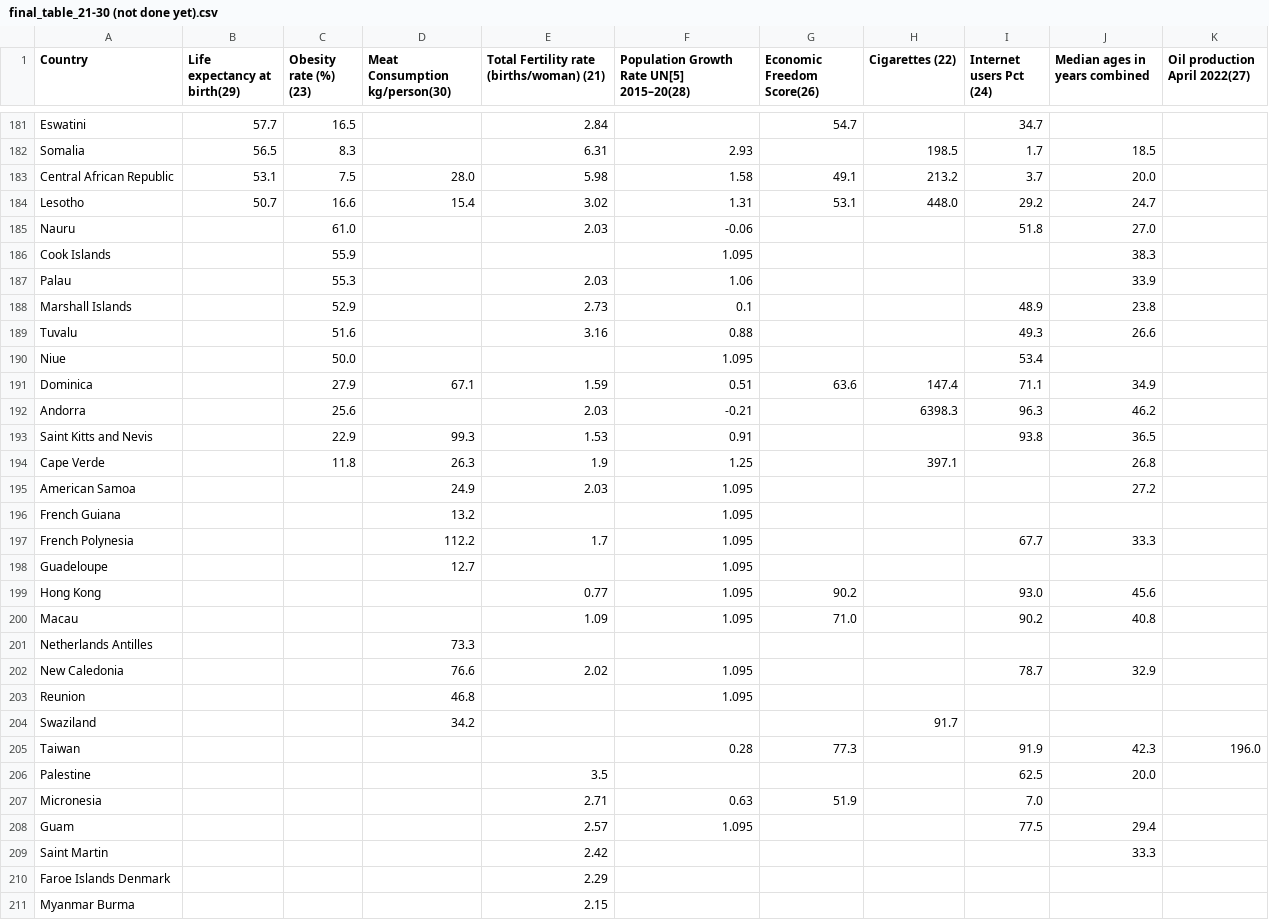
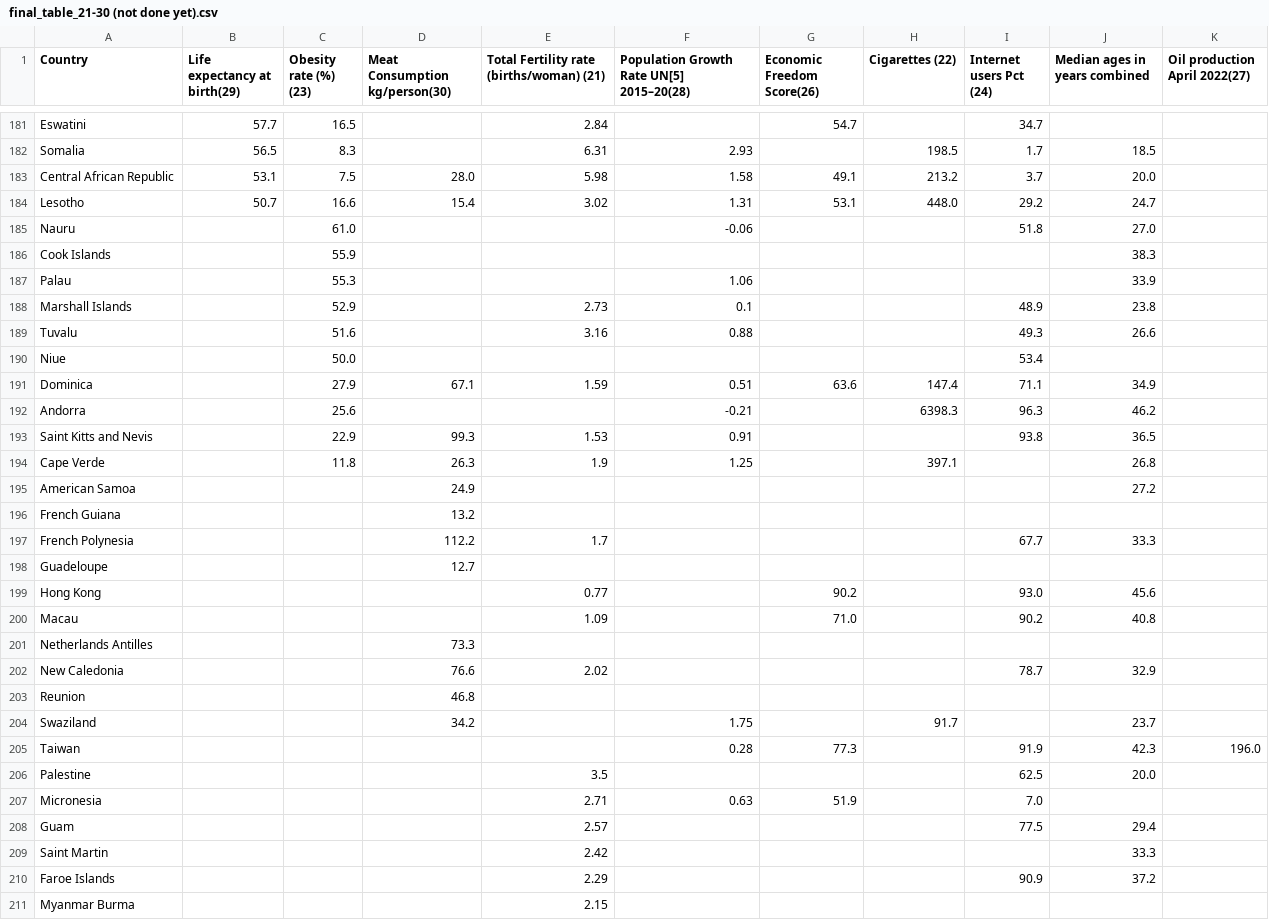
Before and after one commit to mildshield14/ift3700_tp, a CSV file: final_cleaned_binarised_data/final_table_21-30 (not done yet).csv, drawn as a sheet; only a part is shown, gaps mark what is left out; the diff covers the shown part only.

Commit message:
added script to facilite country names cleaning and cleaned 21-30 data

```diff
--- a/final_cleaned_binarised_data/final_table_21-30 (not done yet).csv
+++ b/final_cleaned_binarised_data/final_table_21-30 (not done yet).csv
@@ -184,22 +184,22 @@ Central African Republic,53.1,7.5,28.0,5.98,1.58,49.1,213.2,3.7,20.0,
 Lesotho,50.7,16.6,15.4,3.02,1.31,53.1,448.0,29.2,24.7,
-Nauru,,61.0,,2.03,-0.06,,,51.8,27.0,
-Cook Islands,,55.9,,,1.095,,,,38.3,
-Palau,,55.3,,2.03,1.06,,,,33.9,
+Nauru,,61.0,,,-0.06,,,51.8,27.0,
+Cook Islands,,55.9,,,,,,,38.3,
+Palau,,55.3,,,1.06,,,,33.9,
 Marshall Islands,,52.9,,2.73,0.1,,,48.9,23.8,
 Tuvalu,,51.6,,3.16,0.88,,,49.3,26.6,
-Niue,,50.0,,,1.095,,,53.4,,
+Niue,,50.0,,,,,,53.4,,
 Dominica,,27.9,67.1,1.59,0.51,63.6,147.4,71.1,34.9,
-Andorra,,25.6,,2.03,-0.21,,6398.3,96.3,46.2,
+Andorra,,25.6,,,-0.21,,6398.3,96.3,46.2,
 Saint Kitts and Nevis,,22.9,99.3,1.53,0.91,,,93.8,36.5,
 Cape Verde,,11.8,26.3,1.9,1.25,,397.1,,26.8,
-American Samoa,,,24.9,2.03,1.095,,,,27.2,
-French Guiana,,,13.2,,1.095,,,,,
-French Polynesia,,,112.2,1.7,1.095,,,67.7,33.3,
-Guadeloupe,,,12.7,,1.095,,,,,
-Hong Kong,,,,0.77,1.095,90.2,,93.0,45.6,
-Macau,,,,1.09,1.095,71.0,,90.2,40.8,
+American Samoa,,,24.9,,,,,,27.2,
+French Guiana,,,13.2,,,,,,,
+French Polynesia,,,112.2,1.7,,,,67.7,33.3,
+Guadeloupe,,,12.7,,,,,,,
+Hong Kong,,,,0.77,,90.2,,93.0,45.6,
+Macau,,,,1.09,,71.0,,90.2,40.8,
 Netherlands Antilles,,,73.3,,,,,,,
-New Caledonia,,,76.6,2.02,1.095,,,78.7,32.9,
-Reunion,,,46.8,,1.095,,,,,
-Swaziland,,,34.2,,,,91.7,,,
+New Caledonia,,,76.6,2.02,,,,78.7,32.9,
+Reunion,,,46.8,,,,,,,
+Swaziland,,,34.2,,1.75,,91.7,,23.7,
 Taiwan,,,,,0.28,77.3,,91.9,42.3,196.0
@@ -207,5 +207,5 @@ Palestine,,,,3.5,,,,62.5,20.0,
 Micronesia,,,,2.71,0.63,51.9,,7.0,,
-Guam,,,,2.57,1.095,,,77.5,29.4,
+Guam,,,,2.57,,,,77.5,29.4,
 Saint Martin,,,,2.42,,,,,33.3,
-Faroe Islands Denmark,,,,2.29,,,,,,
+Faroe Islands,,,,2.29,,,,90.9,37.2,
 Myanmar Burma,,,,2.15,,,,,,
```
Also changed, not shown: 3 removed rows and 36 edited cells elsewhere in this file, csv_duplicated_columns/21.List_of_sovereign_states_and_dependencies_by_total_fertility_rate/21.2 cleaned.csv, csv_duplicated_columns/25.List_of_countries_by_median_age/25.1 cleaned.csv, 4 other files.
